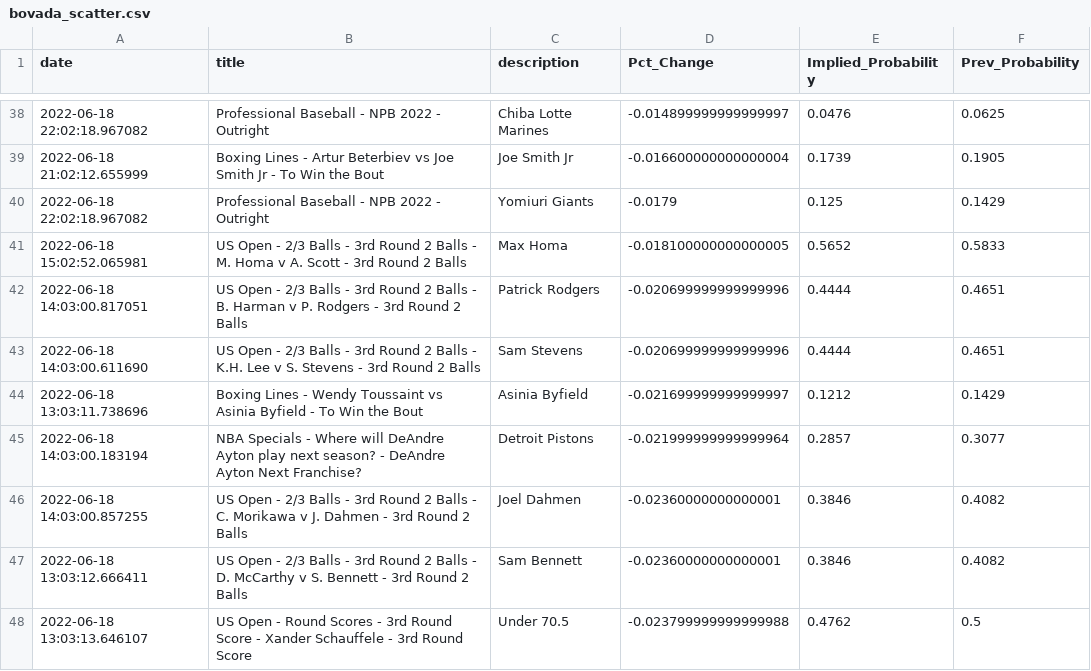
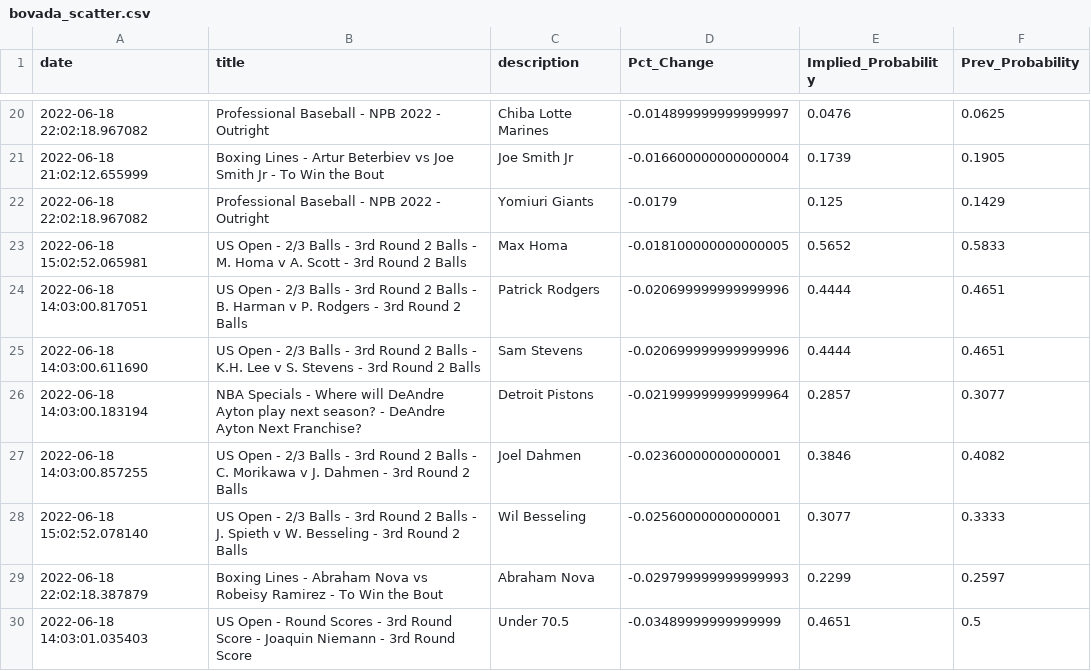
Before and after one commit to aaroncolesmith/bovada_data, a CSV file: bovada_scatter.csv, drawn as a sheet; only a part is shown, gaps mark what is left out; the shorter side is filled out with more unchanged rows; removed rows and columns are numbered as before the commit, all else as after; the diff covers the shown part only; the diff names each change by its address in the sheet, - before the commit and + after, or states it on an @@ line.

```diff
--- a/bovada_scatter.csv
+++ b/bovada_scatter.csv
-row 44: 2022-06-18 13:03:11.738696 | Boxing Lines - Wendy Toussaint vs Asinia Byfield - To Win the Bout | Asinia Byfield | -0.021699999999999997 | 0.1212 | 0.1429
-row 47: 2022-06-18 13:03:12.666411 | US Open - 2/3 Balls - 3rd Round 2 Balls - D. McCarthy v S. Bennett - 3rd Round 2 Balls | Sam Bennett | -0.02360000000000001 | 0.3846 | 0.4082
-row 48: 2022-06-18 13:03:13.646107 | US Open - Round Scores - 3rd Round Score - Xander Schauffele - 3rd Round Score | Under 70.5 | -0.023799999999999988 | 0.4762 | 0.5
```
Also changed, not shown: 25 removed rows and 1 moved row elsewhere in this file, 1 other file.
